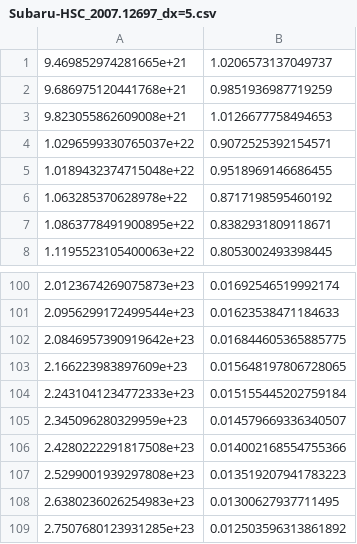
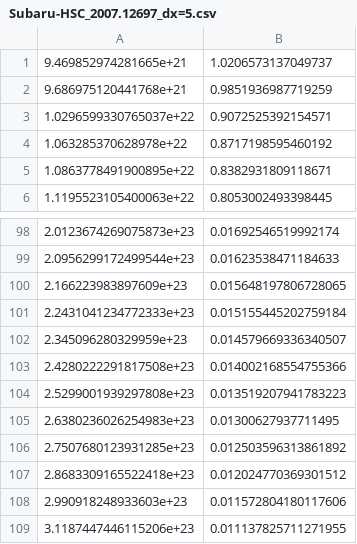
Before and after one commit to gortonm/PBH_extendedMF, a CSV file: v2/Extracted_files/2007.12697/Subaru-HSC_2007.12697_dx=5.csv, drawn as a sheet; only a part is shown, gaps mark what is left out; the shorter side is filled out with more unchanged rows; the diff names each change by its address in the sheet, - before the commit and + after, or states it on an @@ line.

Commit message:
Updated constraints (those extracted from Fig. 4 of 2007.12697 and those calculated for extended MFs) from Subaru-HSC.

```diff
--- a/v2/Extracted_files/2007.12697/Subaru-HSC_2007.12697_dx=5.csv
+++ b/v2/Extracted_files/2007.12697/Subaru-HSC_2007.12697_dx=5.csv
-row 3: 9.823055862609008e+21 | 1.0126677758494653
-row 5: 1.0189432374715048e+22 | 0.9518969146686455
-row 102: 2.0846957390919642e+23 | 0.016844605365885775
```
Also changed, not shown: 52 other files.
